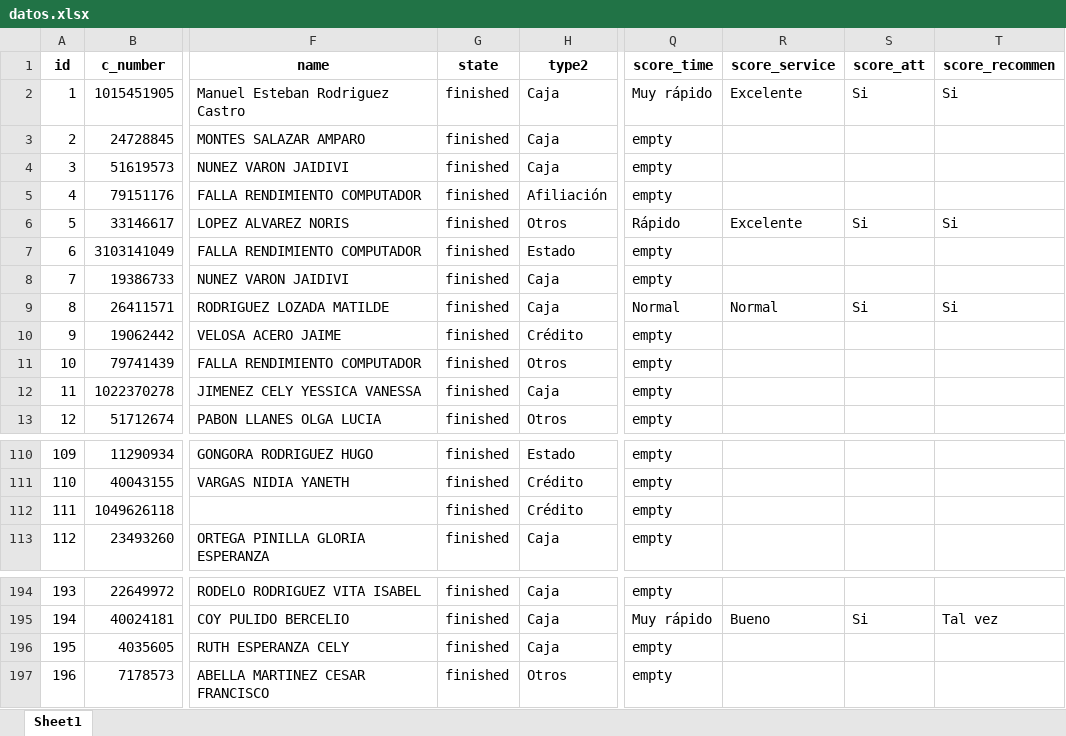
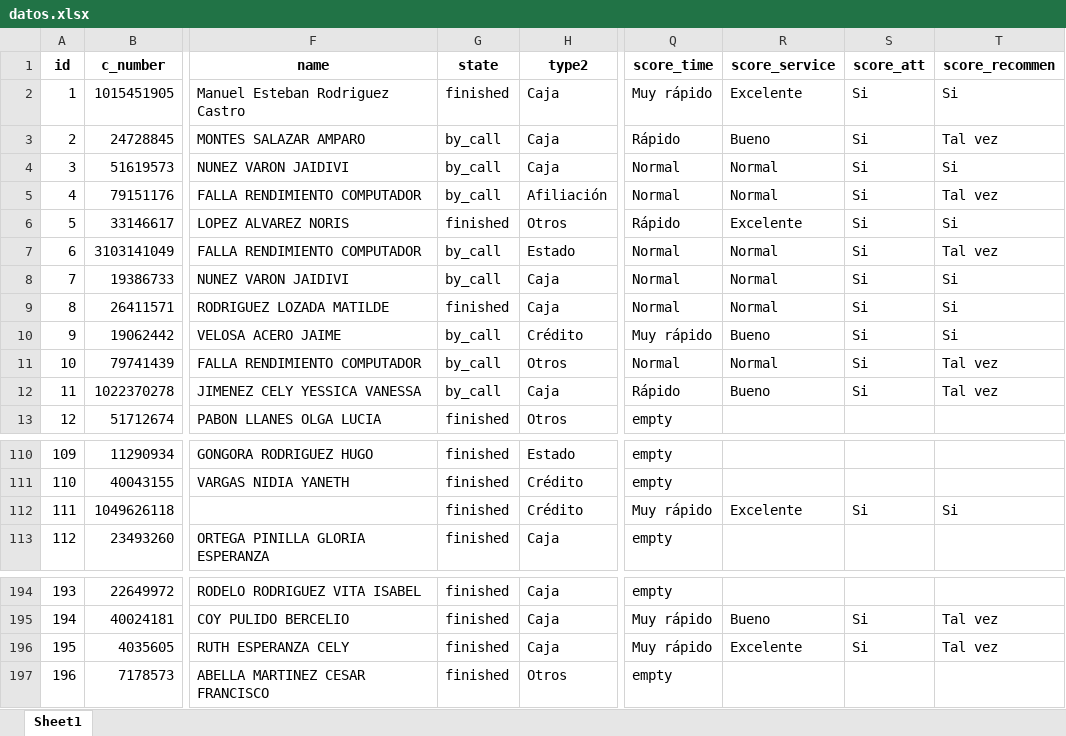
Before and after one commit to COOVITEL/Administrables, an Excel workbook: admin/controls/static/datos.xlsx, sheet Sheet1, drawn as a sheet; only a part is shown, gaps mark what is left out; values as stored, in another font and other column widths than the file's, no borders; the diff covers the shown part only; the diff names each change by its address in the sheet, - before the commit and + after, or states it on an @@ line.

```diff
--- a/admin/controls/static/datos.xlsx (sheet Sheet1)
+++ b/admin/controls/static/datos.xlsx (sheet Sheet1)
-G3:G5 (state): finished
+G3:G5 (state): by_call
-Q3 (score_time): empty
+Q3 (score_time): Rápido
-R3 (score_service): (empty)
+R3 (score_service): Bueno
-S3:S5 (score_att): (empty)
+S3:S5 (score_att): Si
-T3 (score_recommen): (empty)
+T3 (score_recommen): Tal vez
-Q4:Q5 (score_time): empty
+Q4:Q5 (score_time): Normal
-R4:R5 (score_service): (empty)
+R4:R5 (score_service): Normal
-T4 (score_recommen): (empty)
+T4 (score_recommen): Si
-T5 (score_recommen): (empty)
+T5 (score_recommen): Tal vez
-G7:G8 (state): finished
+G7:G8 (state): by_call
-Q7:Q8 (score_time): empty
+Q7:Q8 (score_time): Normal
-R7:R8 (score_service): (empty)
+R7:R8 (score_service): Normal
-S7:S8 (score_att): (empty)
+S7:S8 (score_att): Si
-T7 (score_recommen): (empty)
+T7 (score_recommen): Tal vez
-T8 (score_recommen): (empty)
+T8 (score_recommen): Si
-G10:G12 (state): finished
+G10:G12 (state): by_call
-Q10 (score_time): empty
+Q10 (score_time): Muy rápido
-R10 (score_service): (empty)
+R10 (score_service): Bueno
-S10:S12 (score_att): (empty)
+S10:S12 (score_att): Si
-T10 (score_recommen): (empty)
+T10 (score_recommen): Si
-Q11 (score_time): empty
+Q11 (score_time): Normal
-R11 (score_service): (empty)
+R11 (score_service): Normal
-T11:T12 (score_recommen): (empty)
+T11:T12 (score_recommen): Tal vez
-Q12 (score_time): empty
+Q12 (score_time): Rápido
-R12 (score_service): (empty)
+R12 (score_service): Bueno
-Q112 (score_time): empty
+Q112 (score_time): Muy rápido
-R112 (score_service): (empty)
+R112 (score_service): Excelente
-S112 (score_att): (empty)
+S112 (score_att): Si
-T112 (score_recommen): (empty)
+T112 (score_recommen): Si
-Q196 (score_time): empty
+Q196 (score_time): Muy rápido
-R196 (score_service): (empty)
+R196 (score_service): Excelente
-S196 (score_att): (empty)
+S196 (score_att): Si
-T196 (score_recommen): (empty)
+T196 (score_recommen): Tal vez
```
Also changed, not shown: 76 added rows and 25 edited cells elsewhere in this sheet, 25 other files.
